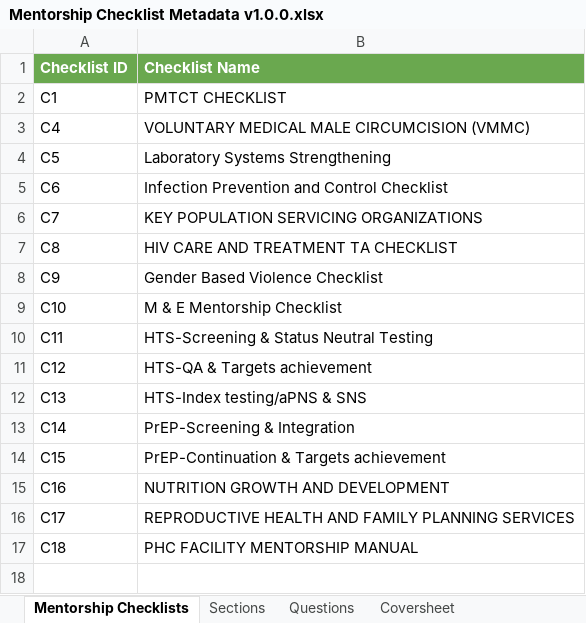
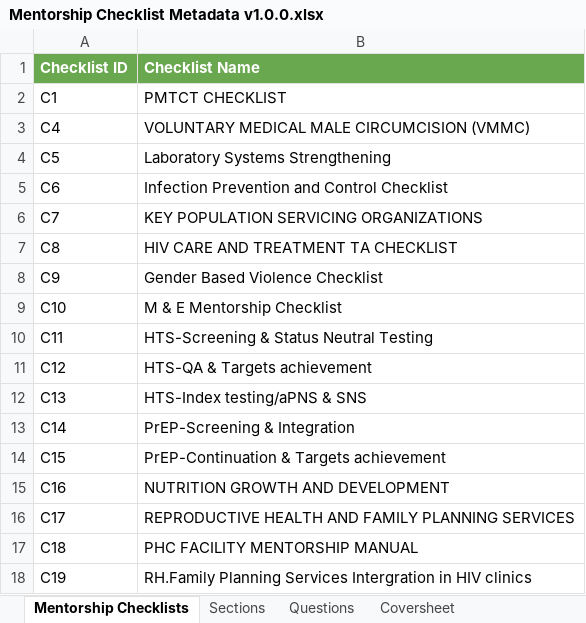
Before and after one commit to savannahghi/mentorship-xls-form, an Excel workbook: resources/Mentorship Checklist Metadata v1.0.0.xlsx, sheet Mentorship Checklists, drawn as a sheet; values as stored, in another font and other column widths than the file's, no borders; charts and pictures not drawn; the diff names each change by its address in the sheet, - before the commit and + after, or states it on an @@ line.

Commit message:
feat: add RH.FP Intergration in HIV clinics checklist

```diff
--- a/resources/Mentorship Checklist Metadata v1.0.0.xlsx (sheet Mentorship Checklists)
+++ b/resources/Mentorship Checklist Metadata v1.0.0.xlsx (sheet Mentorship Checklists)
+row 18: C19 | RH.Family Planning Services Intergration in HIV clinics
```
Also changed, not shown: sheet Questions, sheet Sections.
